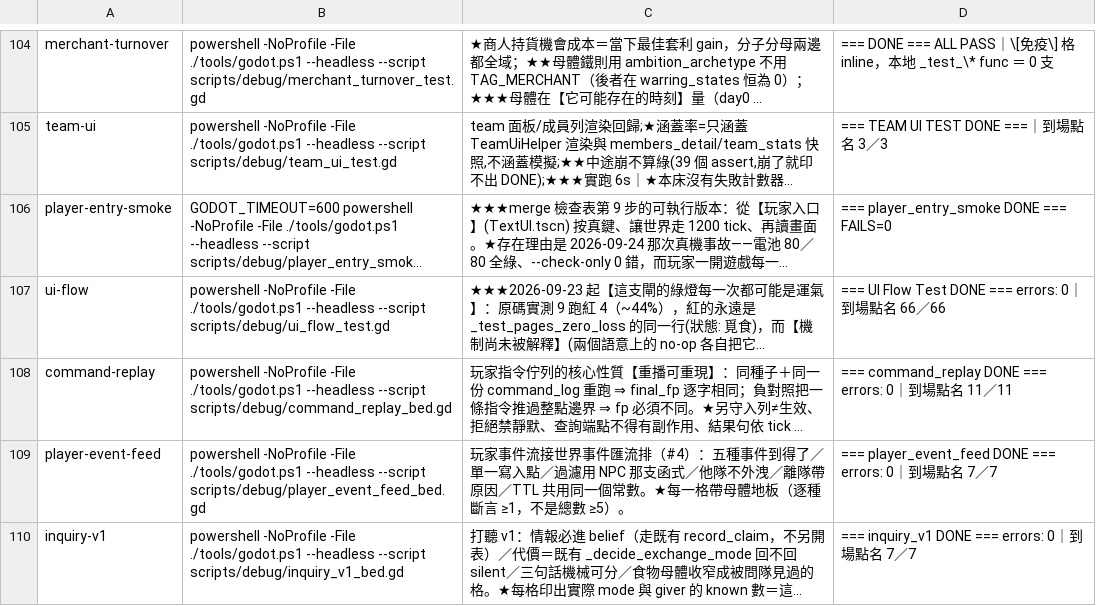
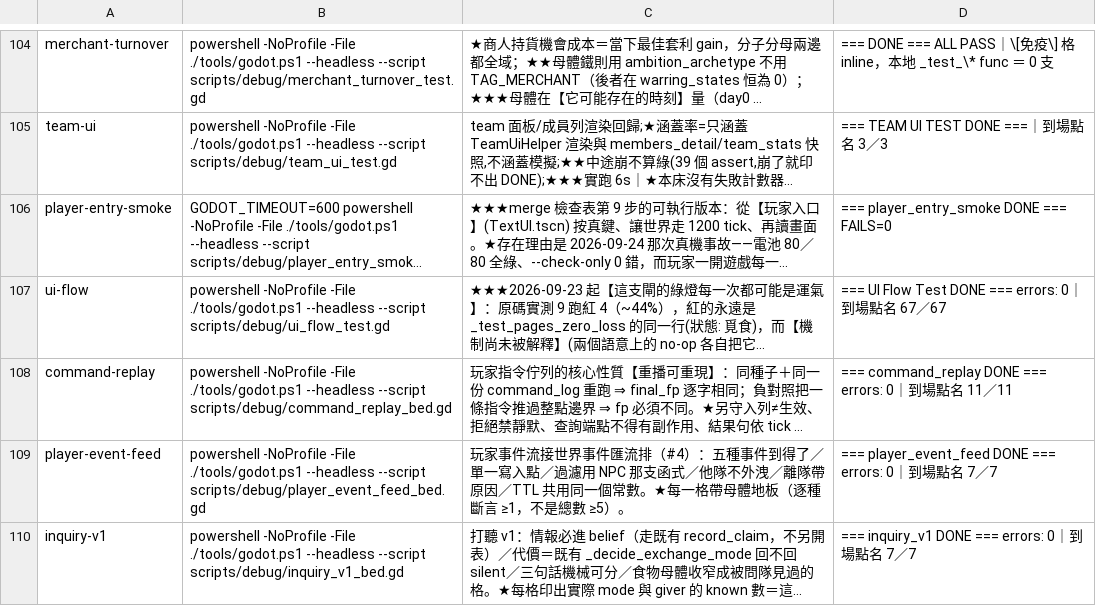
Before and after one commit to ivanlin630/demo, a TSV file: docs/process/merge-gates.tsv, drawn as a sheet; only a part is shown, gaps mark what is left out; long unchanged cells end in …; the diff names each change by its address in the sheet, - before the commit and + after, or states it on an @@ line.

```diff
--- a/docs/process/merge-gates.tsv
+++ b/docs/process/merge-gates.tsv
-D107: …名 66／66
+D107: …名 67／67
```
Also changed, not shown: 2 other files.
